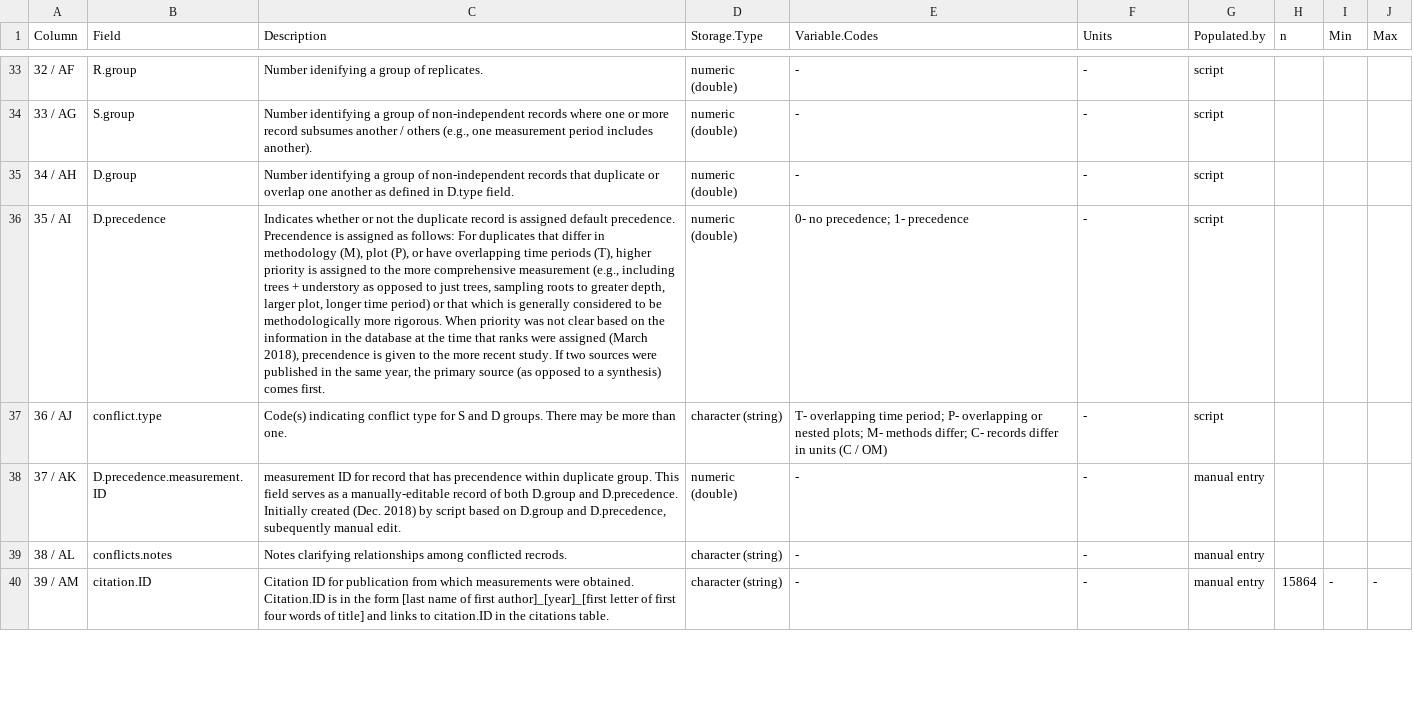
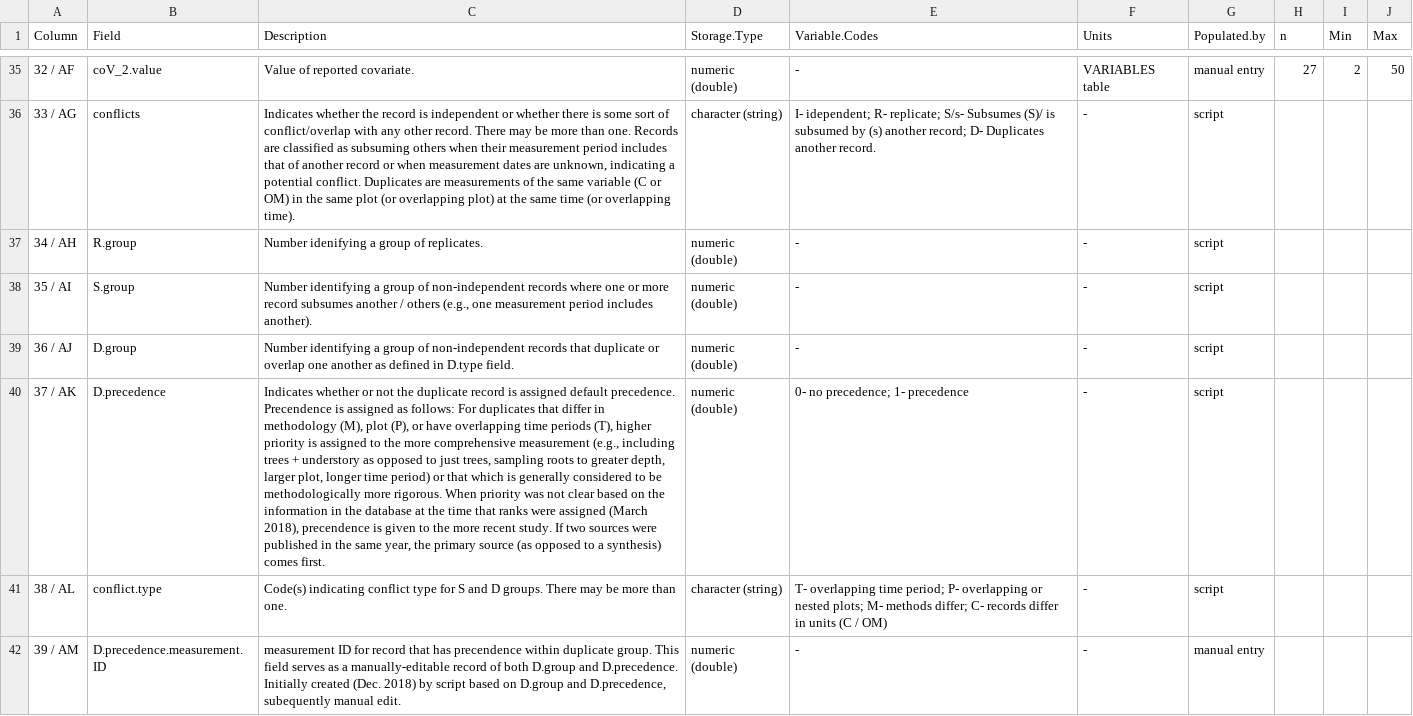
Before and after one commit to forc-db/ForC, a CSV file: metadata/measurements_metadata.csv, drawn as a sheet; only a part is shown, gaps mark what is left out; addresses are those after the commit; the diff covers the shown part only; the diff names each change by its address in the sheet, - before the commit and + after, or states it on an @@ line.

Commit message:
replace `stat` and `stat.name` with sd, se, lower95CI, upper95CI
#215
starting to move over the 95%CI data

```diff
--- a/metadata/measurements_metadata.csv
+++ b/metadata/measurements_metadata.csv
-B35 (Field): R.group
+B35 (Field): coV_2.value
-C35 (Description): Number idenifying a group of replicates.
+C35 (Description): Value of reported covariate.
-F35 (Units): -
+F35 (Units): VARIABLES table
-G35 (Populated.by): script
+G35 (Populated.by): manual entry
-H35 (n): (empty)
+H35 (n): 27
-I35 (Min): (empty)
+I35 (Min): 2
-J35 (Max): (empty)
+J35 (Max): 50
-B36 (Field): S.group
+B36 (Field): conflicts
-C36 (Description): Number identifying a group of non-independent records where one or more record subsumes another / others (e.g., one measurement period includes another).
+C36 (Description): Indicates whether the record is independent or whether there is some sort of conflict/overlap with any other record. There may be more than one. Records are classified as subsuming others when their measurement period includes that of another record or when measurement dates are unknown, indicating a potential conflict. Duplicates are measurements of the same variable (C or OM) in the same plot (or overlapping plot) at the same time (or overlapping time).
-D36 (Storage.Type): numeric (double)
+D36 (Storage.Type): character (string)
-E36 (Variable.Codes): -
+E36 (Variable.Codes): I- idependent; R- replicate; S/s- Subsumes (S)/ is subsumed by (s) another record; D- Duplicates another record.
-B37 (Field): D.group
+B37 (Field): R.group
-C37 (Description): Number identifying a group of non-independent records that duplicate or overlap one another as defined in D.type field.
+C37 (Description): Number idenifying a group of replicates.
-B38 (Field): D.precedence
+B38 (Field): S.group
-C38 (Description): Indicates whether or not the duplicate record is assigned default precedence. Precendence is assigned as follows: For duplicates that differ in methodology (M), plot (P), or have overlapping time periods (T), higher priority is assigned to the more comprehensive measurement (e.g., including trees + understory as opposed to just trees, sampling roots to greater depth, larger plot, longer time period) or that which is generally considered to be methodologically more rigorous. When priority was not clear based on the information in the database at the time that ranks were assigned (March 2018), precendence is given to the more recent study. If two sources were published in the same year, the primary source (as opposed to a synthesis) comes first.
+C38 (Description): Number identifying a group of non-independent records where one or more record subsumes another / others (e.g., one measurement period includes another).
-E38 (Variable.Codes): 0- no precedence; 1- precedence
+E38 (Variable.Codes): -
-B39 (Field): conflict.type
+B39 (Field): D.group
-C39 (Description): Code(s) indicating conflict type for S and D groups. There may be more than one.
+C39 (Description): Number identifying a group of non-independent records that duplicate or overlap one another as defined in D.type field.
-D39 (Storage.Type): character (string)
+D39 (Storage.Type): numeric (double)
-E39 (Variable.Codes): T- overlapping time period; P- overlapping or nested plots; M- methods differ; C- records differ in units (C / OM)
+E39 (Variable.Codes): -
-B40 (Field): D.precedence.measurement.ID
+B40 (Field): D.precedence
-C40 (Description): measurement ID for record that has precendence within duplicate group. This field serves as a manually-editable record of both D.group and D.precedence. Initially created (Dec. 2018) by script based on D.group and D.precedence, subequently manual edit.
+C40 (Description): Indicates whether or not the duplicate record is assigned default precedence. Precendence is assigned as follows: For duplicates that differ in methodology (M), plot (P), or have overlapping time periods (T), higher priority is assigned to the more comprehensive measurement (e.g., including trees + understory as opposed to just trees, sampling roots to greater depth, larger plot, longer time period) or that which is generally considered to be methodologically more rigorous. When priority was not clear based on the information in the database at the time that ranks were assigned (March 2018), precendence is given to the more recent study. If two sources were published in the same year, the primary source (as opposed to a synthesis) comes first.
-E40 (Variable.Codes): -
+E40 (Variable.Codes): 0- no precedence; 1- precedence
-G40:G41 (Populated.by): manual entry
+G40:G41 (Populated.by): script
-B41 (Field): conflicts.notes
+B41 (Field): conflict.type
-C41 (Description): Notes clarifying relationships among conflicted recrods.
+C41 (Description): Code(s) indicating conflict type for S and D groups. There may be more than one.
-E41 (Variable.Codes): -
+E41 (Variable.Codes): T- overlapping time period; P- overlapping or nested plots; M- methods differ; C- records differ in units (C / OM)
-B42 (Field): citation.ID
+B42 (Field): D.precedence.measurement.ID
-C42 (Description): Citation ID for publication from which measurements were obtained. Citation.ID is in the form [last name of first author]_[year]_[first letter of first four words of title] and links to citation.ID in the citations table.
+C42 (Description): measurement ID for record that has precendence within duplicate group. This field serves as a manually-editable record of both D.group and D.precedence. Initially created (Dec. 2018) by script based on D.group and D.precedence, subequently manual edit.
-D42 (Storage.Type): character (string)
+D42 (Storage.Type): numeric (double)
-H42 (n): 15864
+H42 (n): (empty)
-I42 (Min): -
+I42 (Min): (empty)
-J42 (Max): -
+J42 (Max): (empty)
```
Also changed, not shown: 6 added rows, 2 removed rows and 54 edited cells elsewhere in this file.
